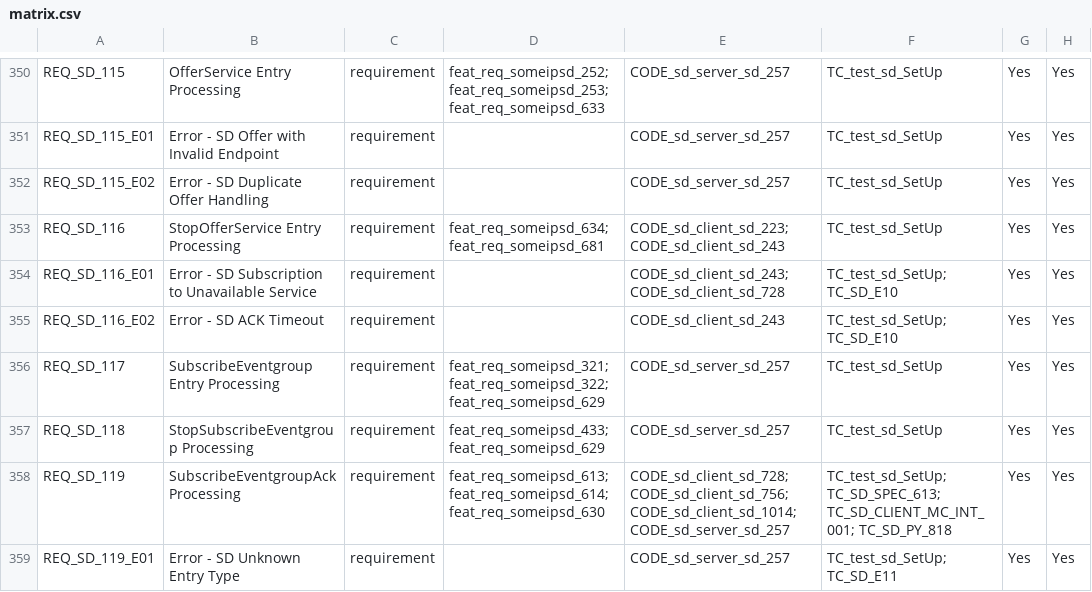
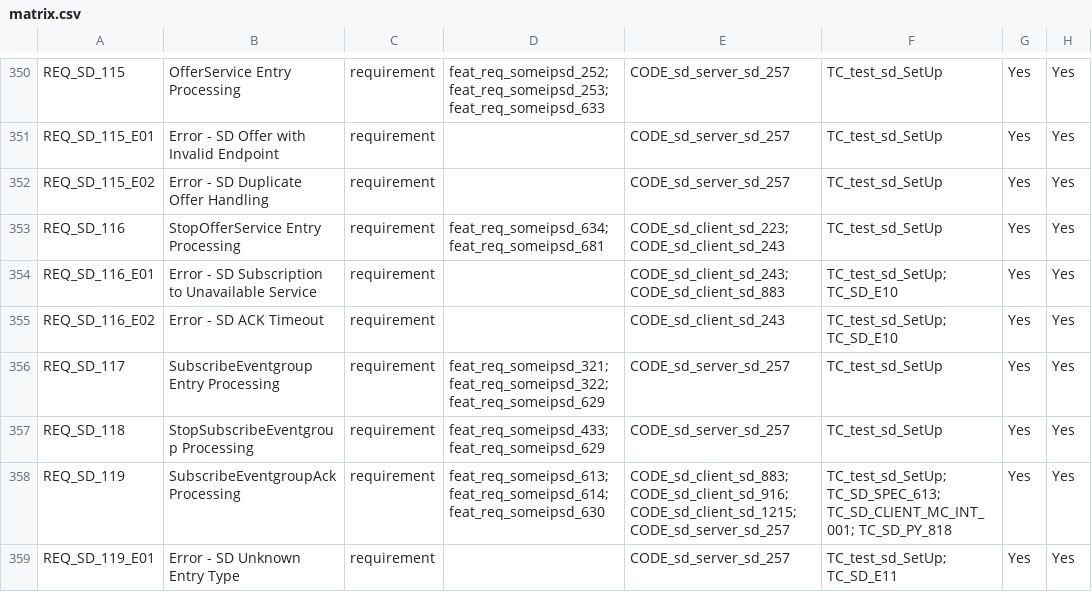
Before and after one commit to vtz/opensomeip, a CSV file: traceability/matrix.csv, drawn as a sheet; only a part is shown, gaps mark what is left out; the diff covers the shown part only.

```diff
--- a/traceability/matrix.csv
+++ b/traceability/matrix.csv
@@ -353,3 +353,3 @@ REQ_SD_115_E02,Error - SD Duplicate Offer Handling,requirement,,CODE_sd_server_s
 REQ_SD_116,StopOfferService Entry Processing,requirement,feat_req_someipsd_634; feat_req_someipsd_681,CODE_sd_client_sd_223; CODE_sd_client_sd_243,TC_test_sd_SetUp,Yes,Yes
-REQ_SD_116_E01,Error - SD Subscription to Unavailable Service,requirement,,CODE_sd_client_sd_243; CODE_sd_client_sd_728,TC_test_sd_SetUp; TC_SD_E10,Yes,Yes
+REQ_SD_116_E01,Error - SD Subscription to Unavailable Service,requirement,,CODE_sd_client_sd_243; CODE_sd_client_sd_883,TC_test_sd_SetUp; TC_SD_E10,Yes,Yes
 REQ_SD_116_E02,Error - SD ACK Timeout,requirement,,CODE_sd_client_sd_243,TC_test_sd_SetUp; TC_SD_E10,Yes,Yes
@@ -357,3 +357,3 @@ REQ_SD_117,SubscribeEventgroup Entry Processing,requirement,feat_req_someipsd_32
 REQ_SD_118,StopSubscribeEventgroup Processing,requirement,feat_req_someipsd_433; feat_req_someipsd_629,CODE_sd_server_sd_257,TC_test_sd_SetUp,Yes,Yes
-REQ_SD_119,SubscribeEventgroupAck Processing,requirement,feat_req_someipsd_613; feat_req_someipsd_614; feat_req_someipsd_630,CODE_sd_client_sd_728; CODE_sd_client_sd_756; CODE_sd_client_sd_1014; CODE_sd_server_sd_257,TC_test_sd_SetUp; TC_SD_SPEC_613; TC_SD_CLIENT_MC_INT_001; TC_SD_PY_818,Yes,Yes
+REQ_SD_119,SubscribeEventgroupAck Processing,requirement,feat_req_someipsd_613; feat_req_someipsd_614; feat_req_someipsd_630,CODE_sd_client_sd_883; CODE_sd_client_sd_916; CODE_sd_client_sd_1215; CODE_sd_server_sd_257,TC_test_sd_SetUp; TC_SD_SPEC_613; TC_SD_CLIENT_MC_INT_001; TC_SD_PY_818,Yes,Yes
 REQ_SD_119_E01,Error - SD Unknown Entry Type,requirement,,CODE_sd_server_sd_257,TC_test_sd_SetUp; TC_SD_E11,Yes,Yes
```
Also changed, not shown: 57 edited cells elsewhere in this file, 25 other files.
